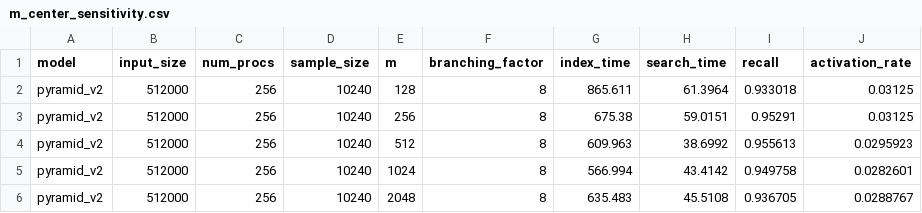
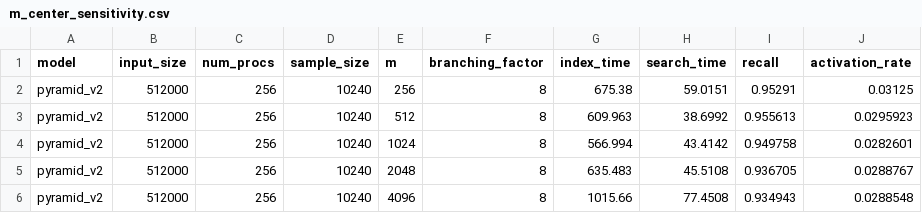
Before and after one commit to dhaura/anns, a CSV file: hnsw/output/m_center_sensitivity/m_center_sensitivity.csv, drawn as a sheet.

Commit message:
Re plot m center sensitivity results.

```diff
--- a/hnsw/output/m_center_sensitivity/m_center_sensitivity.csv
+++ b/hnsw/output/m_center_sensitivity/m_center_sensitivity.csv
@@ -1,3 +1,2 @@
 model,input_size,num_procs,sample_size,m,branching_factor,index_time,search_time,recall,activation_rate
-pyramid_v2,512000,256,10240,128,8,865.611,61.3964,0.933018,0.03125
 pyramid_v2,512000,256,10240,256,8,675.38,59.0151,0.95291,0.03125
@@ -6 +5,2 @@ pyramid_v2,512000,256,10240,1024,8,566.994,43.4142,0.949758,0.0282601
 pyramid_v2,512000,256,10240,2048,8,635.483,45.5108,0.936705,0.0288767
+pyramid_v2,512000,256,10240,4096,8,1015.66,77.4508,0.934943,0.0288548
```
Also changed, not shown: 2 other files.
